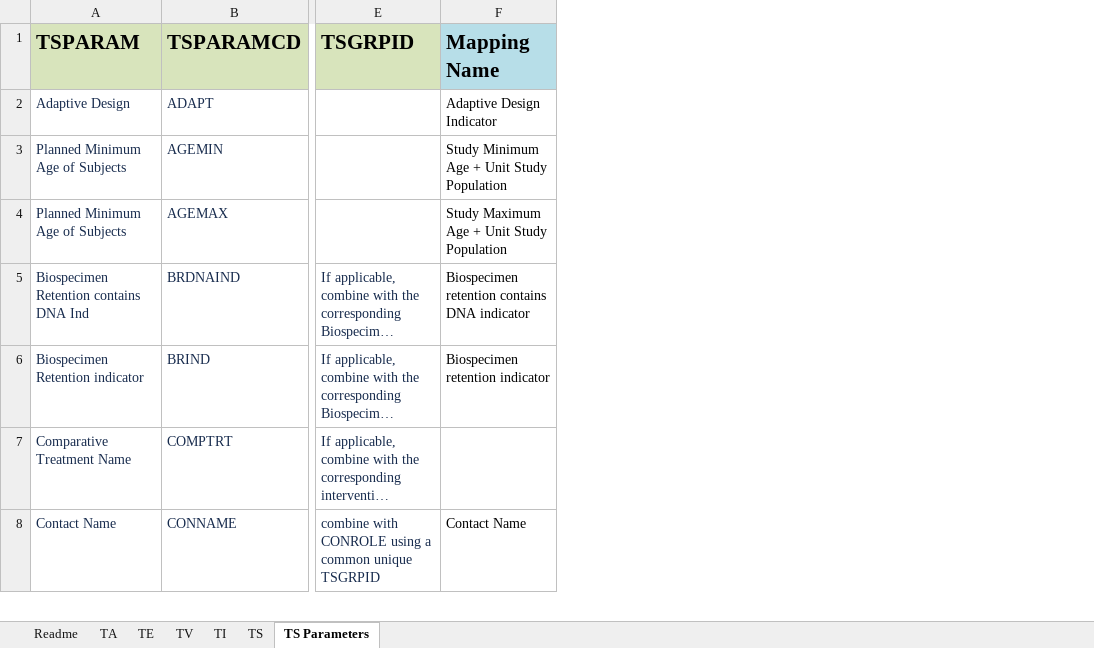
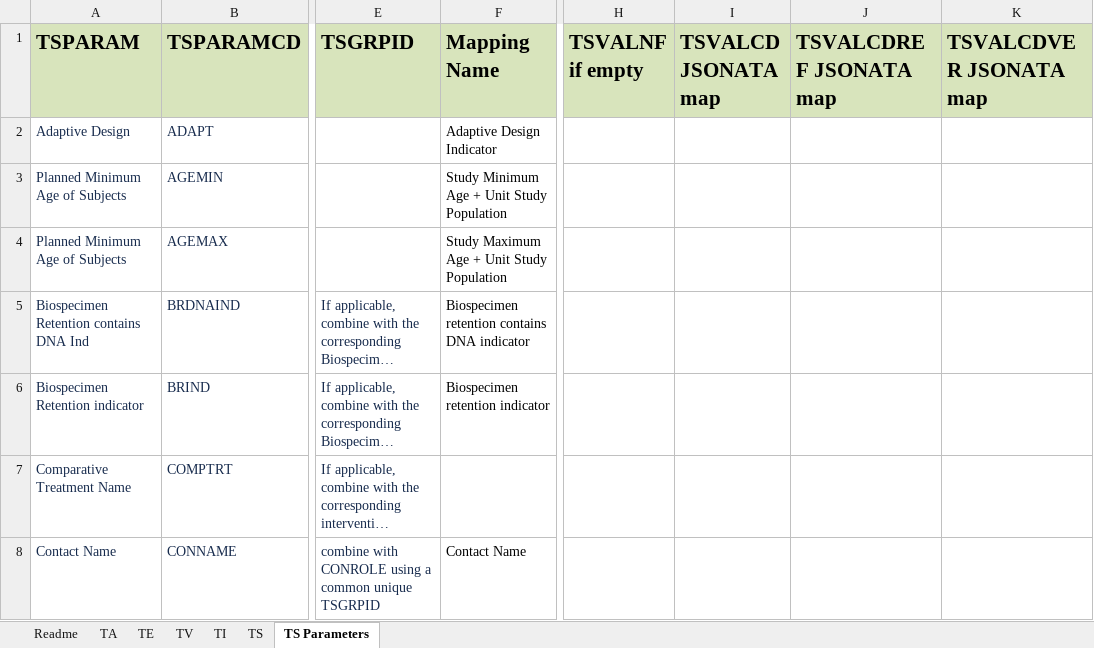
Before and after one commit to ClinLine/USDM_SDTM_mapper, an Excel workbook: Output/sdtm_mapping_results.xlsx, sheet TS Parameters, drawn as a sheet; only a part is shown, gaps mark what is left out; long unchanged cells end in …; values as stored, in another font and other column widths than the file's, no borders; the diff covers the shown part only; the diff names each change by its address in the sheet, - before the commit and + after, or states it on an @@ line.

```diff
--- a/Output/sdtm_mapping_results.xlsx (sheet TS Parameters)
+++ b/Output/sdtm_mapping_results.xlsx (sheet TS Parameters)
+column H (TSVALNF if empty), empty
+column I (TSVALCD JSONATA map), empty
+column J (TSVALCDREF JSONATA map), empty
+column K (TSVALCDVER JSONATA map), empty
-F1 fill: #B7DEE8
+F1 fill: #D8E4BC
```
Also changed, not shown: 1 edited cell and cell formats elsewhere in this sheet, sheet TS.
